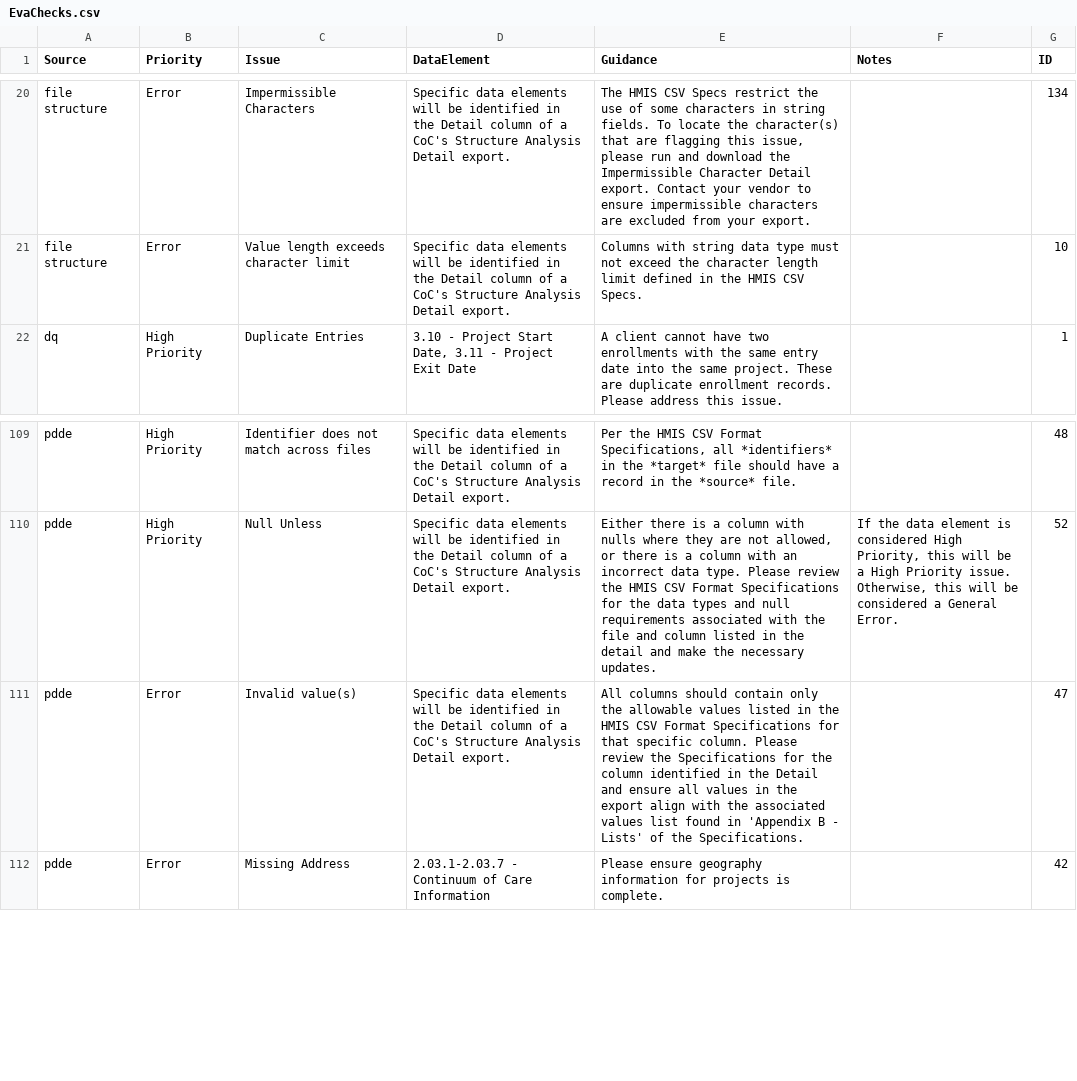
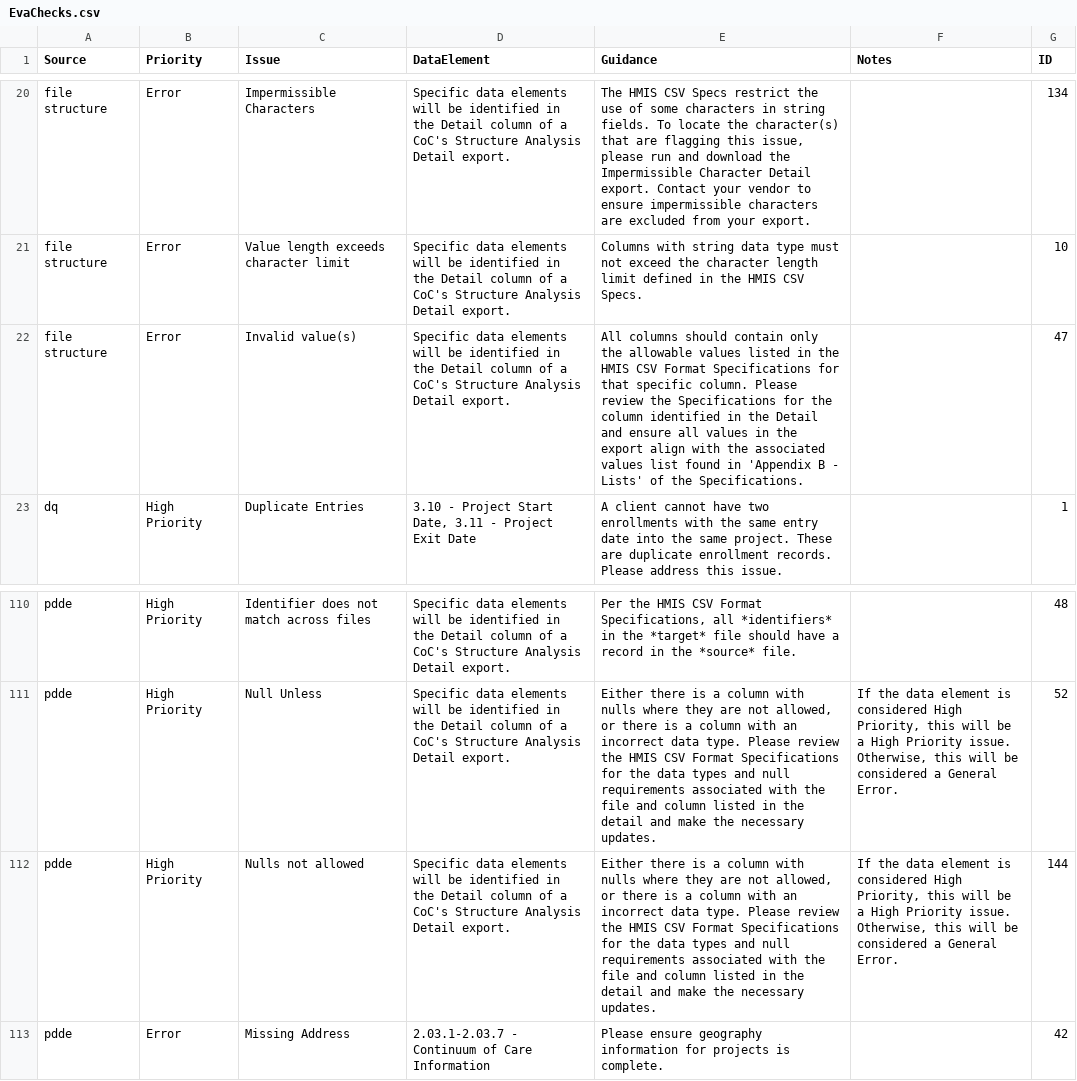
Before and after one commit to abtassociates/eva, a CSV file: public-resources/EvaChecks.csv, drawn as a sheet; only a part is shown, gaps mark what is left out.

Commit message:
assignthe Invalid Value and Nulls not allowed checks in evachecks to their appropriate source

```diff
--- a/public-resources/EvaChecks.csv
+++ b/public-resources/EvaChecks.csv
@@ -21,2 +21,3 @@ file structure,Error,Impermissible Characters,Specific data elements will be ide
 file structure,Error,Value length exceeds character limit,Specific data elements will be identified in the Detail column of a CoC's Structure Analysis Detail export.,Columns with string data type must not exceed the character length limit defined in the HMIS CSV Specs.,,10
+file structure,Error,Invalid value(s),Specific data elements will be identified in the Detail column of a CoC's Structure Analysis Detail export.,All columns should contain only the allowable values listed in the HMIS CSV Format Specifications for that specific column. Please review the Specifications for the column identified in the Detail and ensure all values in the export align with the associated values list found in 'Appendix B - Lists' of the Specifications.,,47
 dq,High Priority,Duplicate Entries,"3.10 - Project Start Date, 3.11 - Project Exit Date",A client cannot have two enrollments with the same entry date into the same project. These are duplicate enrollment records. Please address this issue.,,1
@@ -110,3 +111,3 @@ pdde,High Priority,Identifier does not match across files,Specific data elements
 pdde,High Priority,Null Unless,Specific data elements will be identified in the Detail column of a CoC's Structure Analysis Detail export.,"Either there is a column with nulls where they are not allowed, or there is a column with an incorrect data type. Please review the HMIS CSV Format Specifications for the data types and null requirements associated with the file and column listed in the detail and make the necessary updates.","If the data element is considered High Priority, this will be a High Priority issue. Otherwise, this will be considered a General Error.",52
-pdde,Error,Invalid value(s),Specific data elements will be identified in the Detail column of a CoC's Structure Analysis Detail export.,All columns should contain only the allowable values listed in the HMIS CSV Format Specifications for that specific column. Please review the Specifications for the column identified in the Detail and ensure all values in the export align with the associated values list found in 'Appendix B - Lists' of the Specifications.,,47
+pdde,High Priority,Nulls not allowed,Specific data elements will be identified in the Detail column of a CoC's Structure Analysis Detail export.,"Either there is a column with nulls where they are not allowed, or there is a column with an incorrect data type. Please review the HMIS CSV Format Specifications for the data types and null requirements associated with the file and column listed in the detail and make the necessary updates.","If the data element is considered High Priority, this will be a High Priority issue. Otherwise, this will be considered a General Error.",144
 pdde,Error,Missing Address,2.03.1-2.03.7 - Continuum of Care Information,Please ensure geography information for projects is complete.,,42
```
